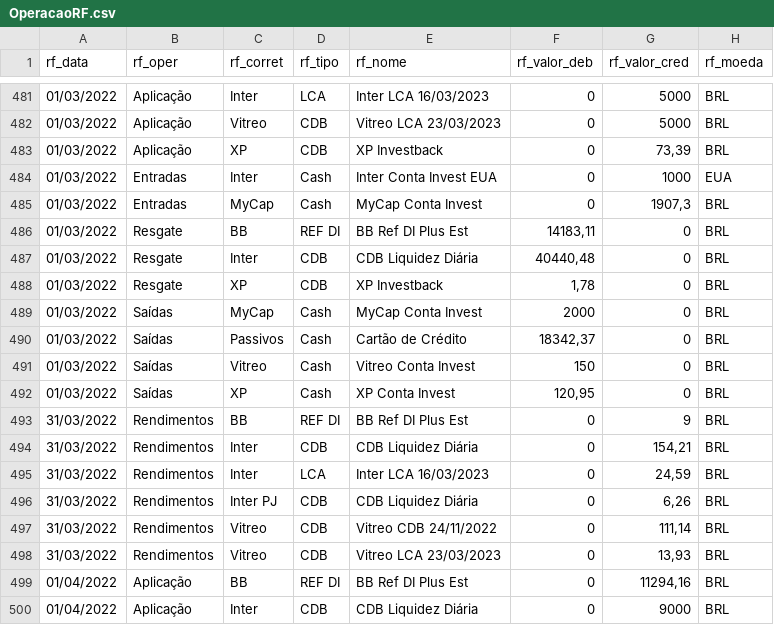
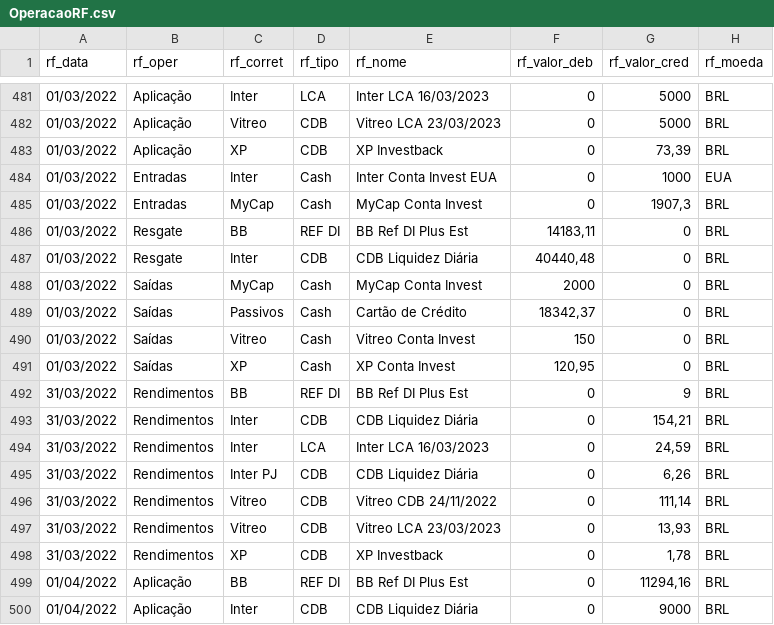
Before and after one commit to renatosts/sql_test, a CSV file: CSV/OperacaoRF.csv, drawn as a sheet; only a part is shown, gaps mark what is left out; removed rows and columns are numbered as before the commit, all else as after; the diff names each change by its address in the sheet, - before the commit and + after, or states it on an @@ line.

Commit message:
Processamento 12/04/2022

```diff
--- a/CSV/OperacaoRF.csv
+++ b/CSV/OperacaoRF.csv
-row 488: 01/03/2022 | Resgate | XP | CDB | XP Investback | 1,78 | 0 | BRL
+row 498: 31/03/2022 | Rendimentos | XP | CDB | XP Investback | 0 | 1,78 | BRL
```
